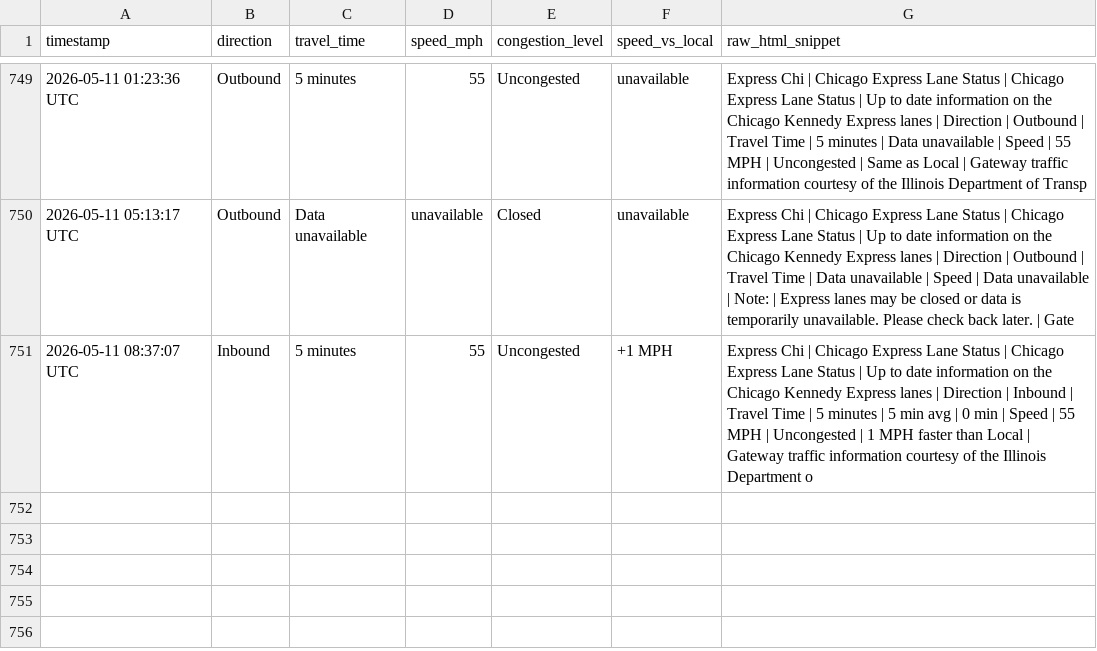
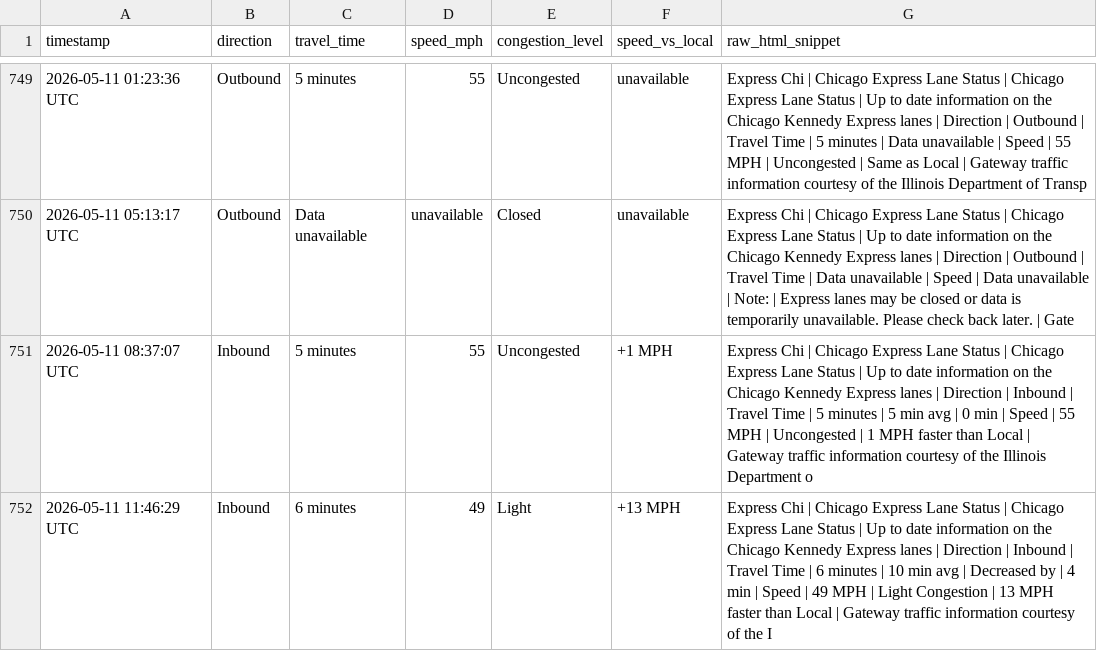
Before and after one commit to yvokino/kennedy-express-monitor, a CSV file: data/kennedy_express_log.csv, drawn as a sheet; only a part is shown, gaps mark what is left out; the diff names each change by its address in the sheet, - before the commit and + after, or states it on an @@ line.

```diff
--- a/data/kennedy_express_log.csv
+++ b/data/kennedy_express_log.csv
+row 752: 2026-05-11 11:46:29 UTC | Inbound | 6 minutes | 49 | Light | +13 MPH | Express Chi | Chicago Express Lane Status | Chicago Express Lane Status | Up to date information on the Chicago Kennedy Express lanes | Direction | Inbound | Travel Time | 6 minutes | 10 min avg | Decreased by | 4 min | Speed | 49 MPH | Light Congestion | 13 MPH faster than Local | Gateway traffic information courtesy of the I
```
